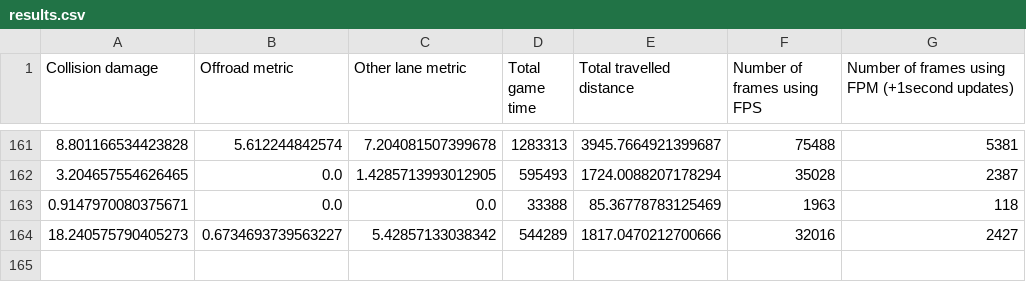
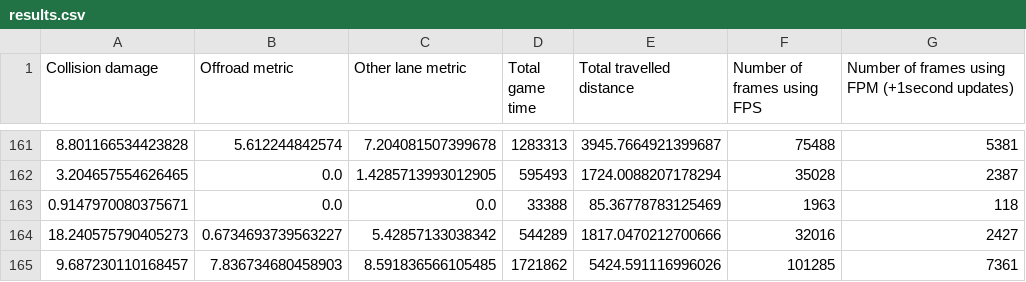
Before and after one commit to woutkl/distance_based_AD_CARLA, a CSV file: _benchmark_results/TOWN2/1800s_200p0v/1.2fpm/results.csv, drawn as a sheet; only a part is shown, gaps mark what is left out; the diff names each change by its address in the sheet, - before the commit and + after, or states it on an @@ line.

Commit message:
update benchmark

```diff
--- a/_benchmark_results/TOWN2/1800s_200p0v/1.2fpm/results.csv
+++ b/_benchmark_results/TOWN2/1800s_200p0v/1.2fpm/results.csv
+row 165: 9.687230110168457 | 7.836734680458903 | 8.591836566105485 | 1721862 | 5424.591116996026 | 101285 | 7361
```
